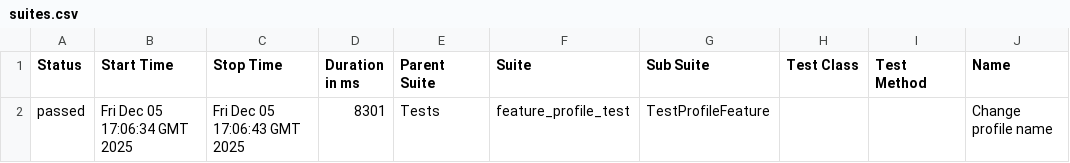
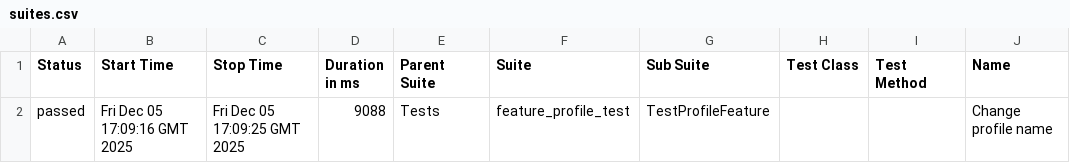
Before and after one commit to OleksandrSava/Selenium_E2E_Test, a CSV file: data/suites.csv, drawn as a sheet; only a part is shown; the diff names each change by its address in the sheet, - before the commit and + after, or states it on an @@ line.

Commit message:
Deploying to gh-pages from @ OleksandrSava/Selenium_E2E_Test@f33c76c0036aa9425a998c72af624b14608006d6 🚀

```diff
--- a/data/suites.csv
+++ b/data/suites.csv
-B2 (Start Time): Fri Dec 05 17:06:34 GMT 2025
+B2 (Start Time): Fri Dec 05 17:09:16 GMT 2025
-C2 (Stop Time): Fri Dec 05 17:06:43 GMT 2025
+C2 (Stop Time): Fri Dec 05 17:09:25 GMT 2025
-D2 (Duration in ms): 8301
+D2 (Duration in ms): 9088
```
Also changed, not shown: 24 other files.
